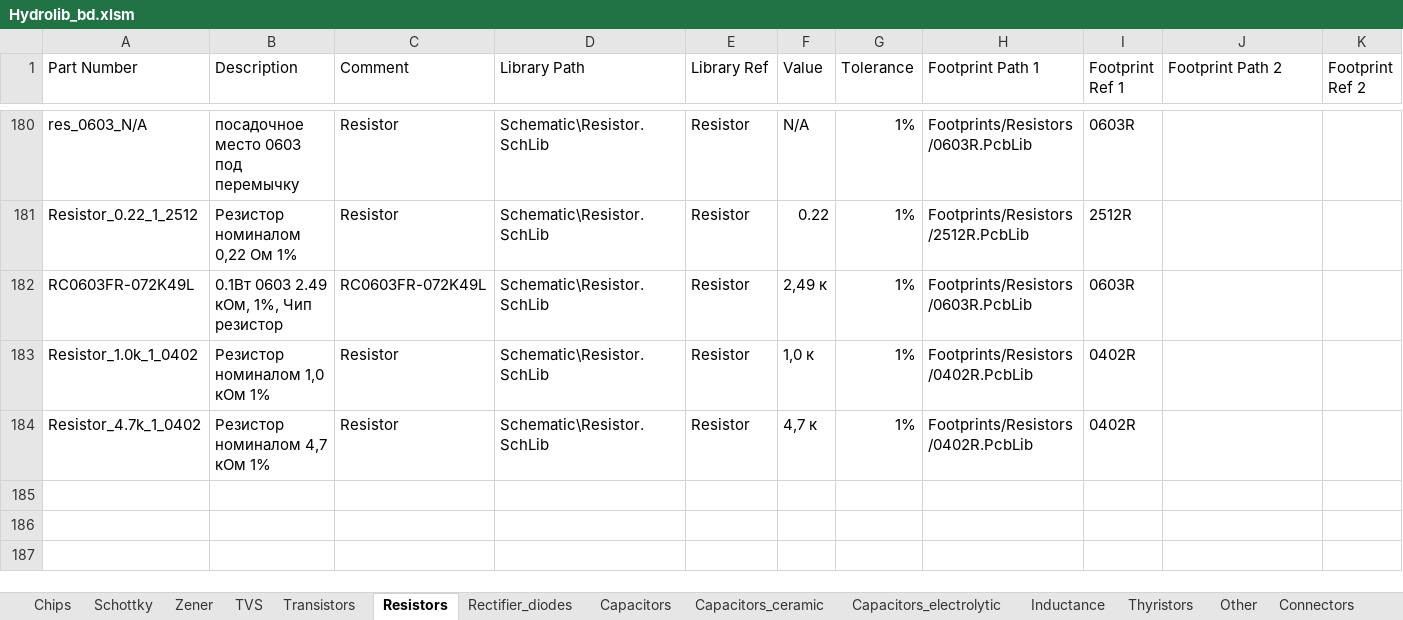
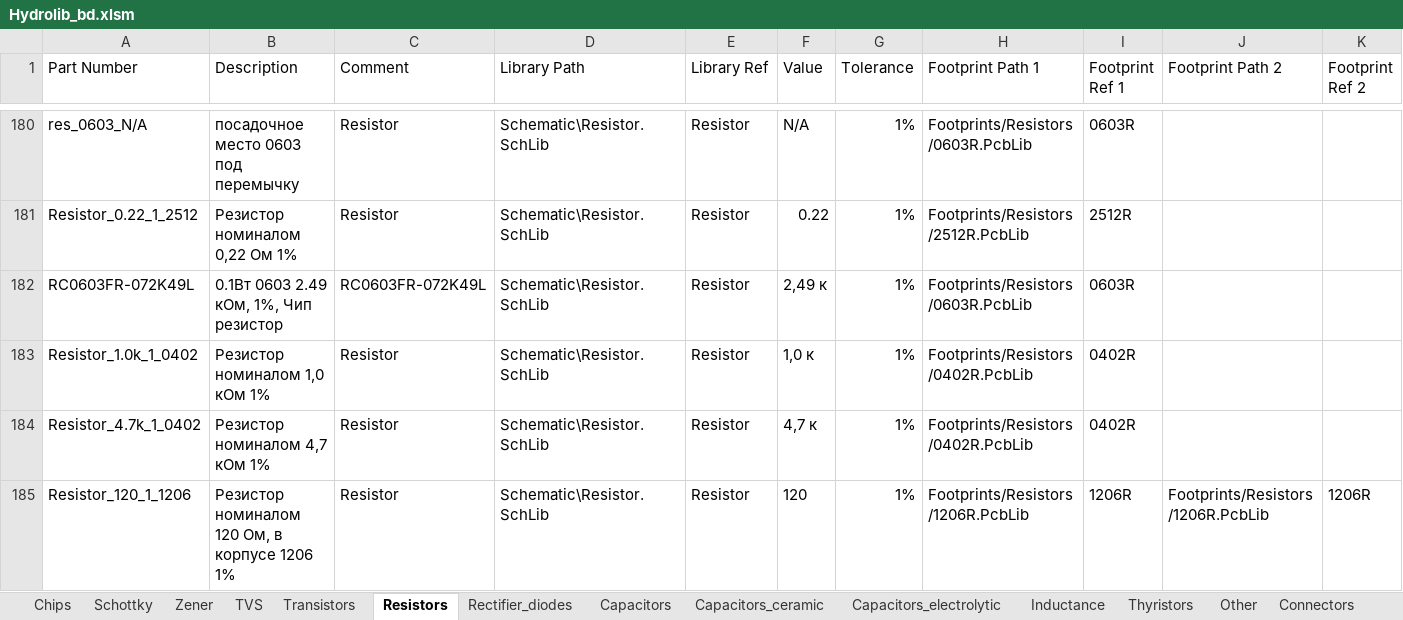
Before and after one commit to hydronautics-team/Hydrolib, an Excel workbook: Database/Hydrolib_bd.xlsm, sheet Resistors, drawn as a sheet; only a part is shown, gaps mark what is left out; values as stored, in another font and other column widths than the file's, no borders; table styles not drawn; rows hold the shown columns only; the diff names each change by its address in the sheet, - before the commit and + after, or states it on an @@ line.

```diff
--- a/Database/Hydrolib_bd.xlsm (sheet Resistors)
+++ b/Database/Hydrolib_bd.xlsm (sheet Resistors)
+row 185: Resistor_120_1_1206 | Резистор номиналом 120 Ом, в корпусе 1206 1% | Resistor | Schematic\Resistor.SchLib | Resistor | 120 | 1% | Footprints/Resistors/1206R.PcbLib | 1206R | Footprints/Resistors/1206R.PcbLib | 1206R
```
Also changed, not shown: 1 other file.
